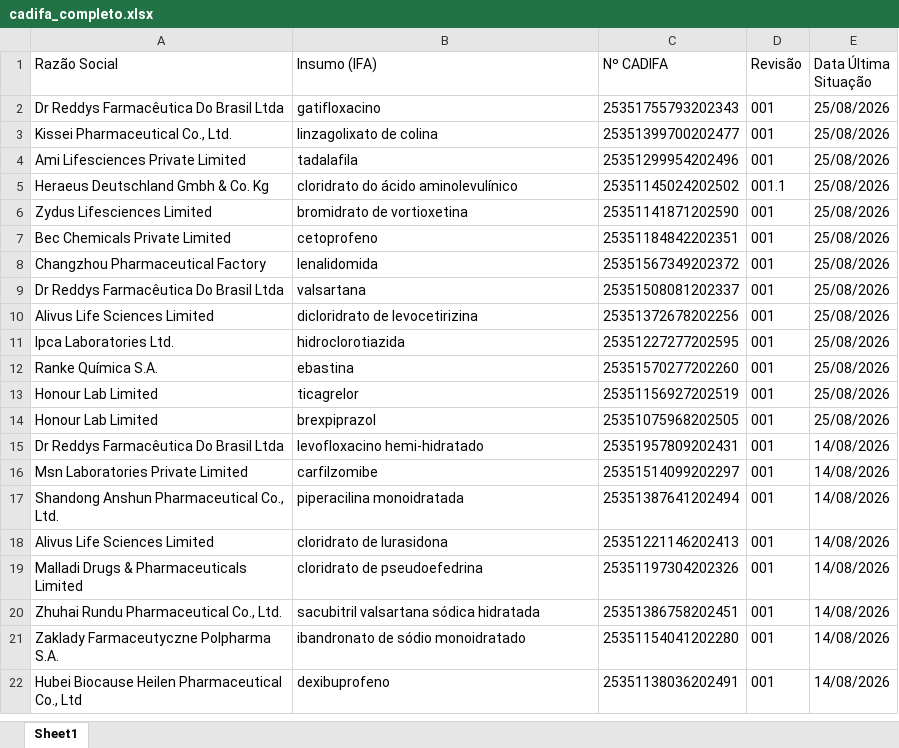
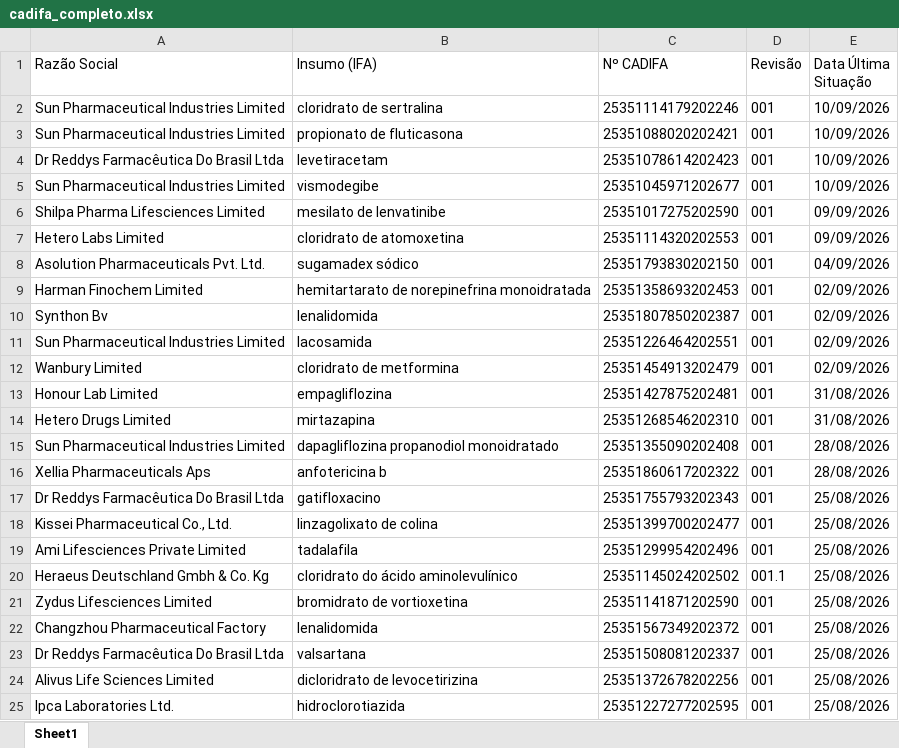
Before and after one commit to KarolineRuizxx/anvisa-cadifa-monitor, an Excel workbook: cadifa_completo.xlsx, sheet Sheet1, drawn as a sheet; only a part is shown; the shorter side is filled out with more unchanged rows; values as stored, in another font and other column widths than the file's, no borders; removed rows and columns are numbered as before the commit, all else as after; the diff names each change by its address in the sheet, - before the commit and + after, or states it on an @@ line.

```diff
--- a/cadifa_completo.xlsx (sheet Sheet1)
+++ b/cadifa_completo.xlsx (sheet Sheet1)
+row 2: Sun Pharmaceutical Industries Limited | cloridrato de sertralina | 25351114179202246 | 001 | 10/09/2026
+row 3: Sun Pharmaceutical Industries Limited | propionato de fluticasona | 25351088020202421 | 001 | 10/09/2026
+row 4: Dr Reddys Farmacêutica Do Brasil Ltda | levetiracetam | 25351078614202423 | 001 | 10/09/2026
+row 5: Sun Pharmaceutical Industries Limited | vismodegibe | 25351045971202677 | 001 | 10/09/2026
+row 6: Shilpa Pharma Lifesciences Limited | mesilato de lenvatinibe | 25351017275202590 | 001 | 09/09/2026
+row 7: Hetero Labs Limited | cloridrato de atomoxetina | 25351114320202553 | 001 | 09/09/2026
+row 8: Asolution Pharmaceuticals Pvt. Ltd. | sugamadex sódico | 25351793830202150 | 001 | 04/09/2026
+row 9: Harman Finochem Limited | hemitartarato de norepinefrina monoidratada | 25351358693202453 | 001 | 02/09/2026
+row 10: Synthon Bv | lenalidomida | 25351807850202387 | 001 | 02/09/2026
+row 11: Sun Pharmaceutical Industries Limited | lacosamida | 25351226464202551 | 001 | 02/09/2026
+row 12: Wanbury Limited | cloridrato de metformina | 25351454913202479 | 001 | 02/09/2026
+row 13: Honour Lab Limited | empagliflozina | 25351427875202481 | 001 | 31/08/2026
+row 14: Hetero Drugs Limited | mirtazapina | 25351268546202310 | 001 | 31/08/2026
+row 15: Sun Pharmaceutical Industries Limited | dapagliflozina propanodiol monoidratado | 25351355090202408 | 001 | 28/08/2026
+row 16: Xellia Pharmaceuticals Aps | anfotericina b | 25351860617202322 | 001 | 28/08/2026
-row 7: Bec Chemicals Private Limited | cetoprofeno | 25351184842202351 | 001 | 25/08/2026
```
Also changed, not shown: cadifa_completo_anterior.xlsx.
